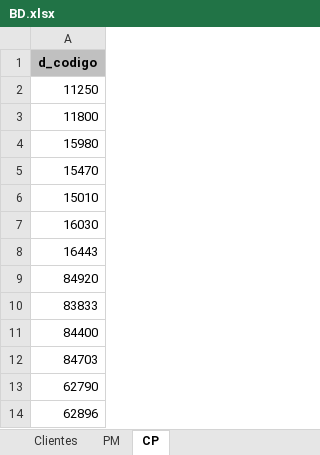
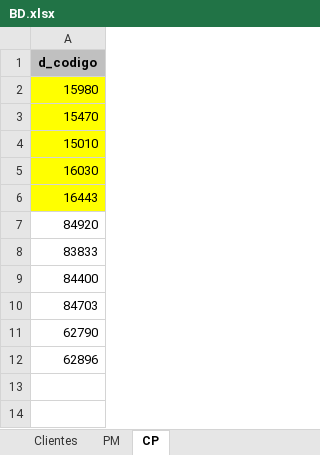
Before and after one commit to LuisMargro/CSelectivo, an Excel workbook: Data/BD.xlsx, sheet CP, drawn as a sheet; values as stored, in another font and other column widths than the file's, no borders; removed rows and columns are numbered as before the commit, all else as after; the diff names each change by its address in the sheet, - before the commit and + after, or states it on an @@ line.

```diff
--- a/Data/BD.xlsx (sheet CP)
+++ b/Data/BD.xlsx (sheet CP)
-row 2: 11250
-row 3: 11800
-A2:A6 fill: none
+A2:A6 fill: #FFFF00
```
Also changed, not shown: sheet Clientes, sheet PM, 22 other files.
